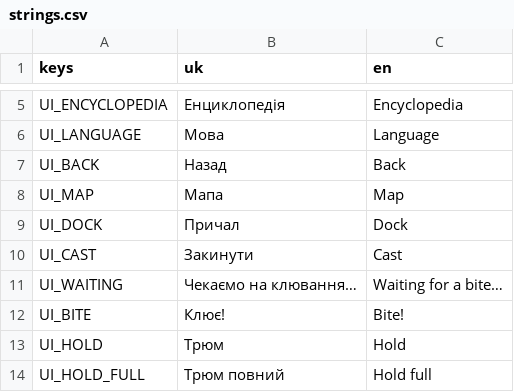
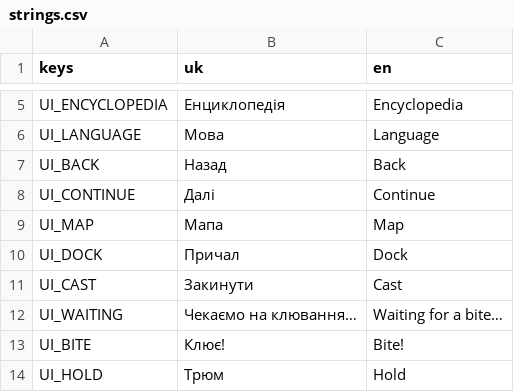
Before and after one commit to viakhdan/time-go-fishing, a CSV file: i18n/strings.csv, drawn as a sheet; only a part is shown, gaps mark what is left out; the shorter side is filled out with more unchanged rows; the diff names each change by its address in the sheet, - before the commit and + after, or states it on an @@ line.

```diff
--- a/i18n/strings.csv
+++ b/i18n/strings.csv
+row 8: UI_CONTINUE | Далі | Continue
```
Also changed, not shown: 37 other files.
